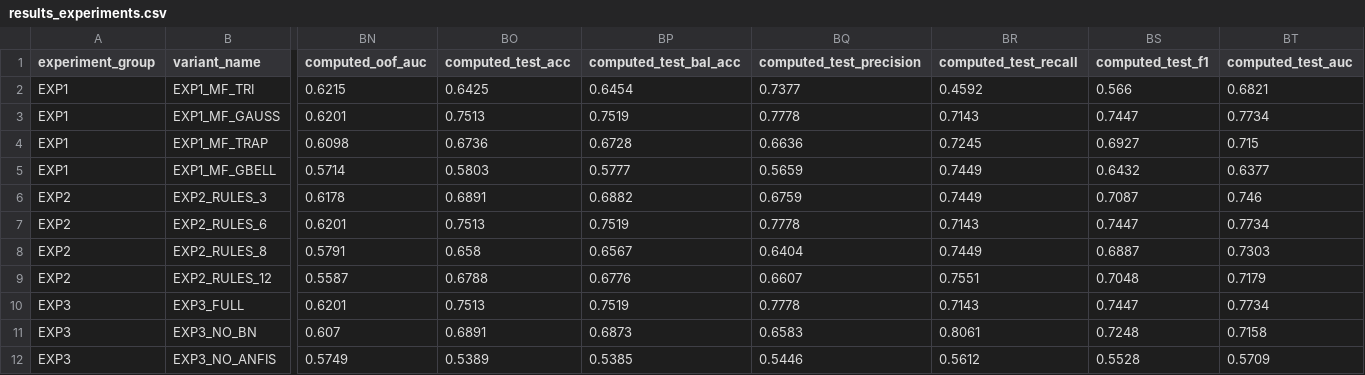
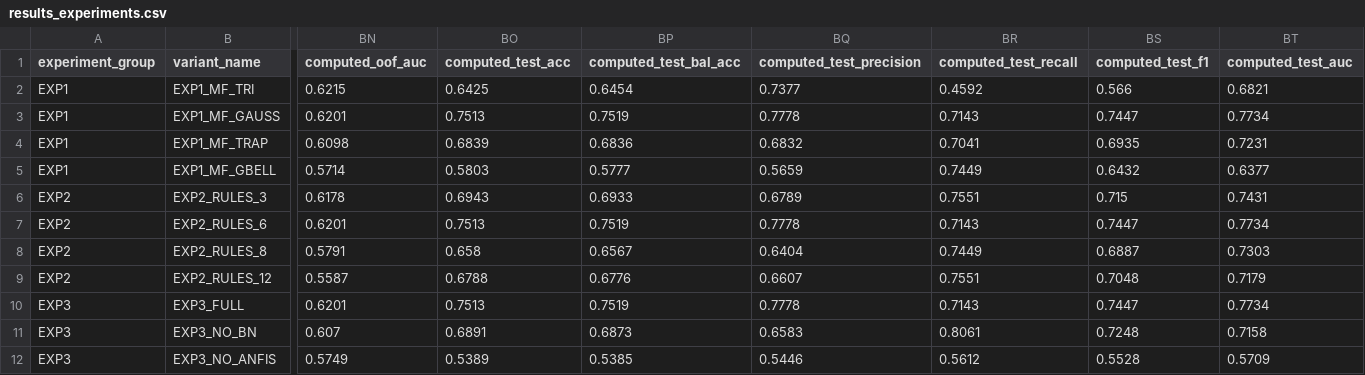
Before and after one commit to armyashe/fuzzy-bayesian-cognitive-load, a CSV file: fts-anfis-bns-final/results_experiments.csv, drawn as a sheet; only a part is shown, gaps mark what is left out; the diff names each change by its address in the sheet, - before the commit and + after, or states it on an @@ line.

```diff
--- a/fts-anfis-bns-final/results_experiments.csv
+++ b/fts-anfis-bns-final/results_experiments.csv
-BO4 (computed_test_acc): 0.6736
+BO4 (computed_test_acc): 0.6839
-BP4 (computed_test_bal_acc): 0.6728
+BP4 (computed_test_bal_acc): 0.6836
-BQ4 (computed_test_precision): 0.6636
+BQ4 (computed_test_precision): 0.6832
-BR4 (computed_test_recall): 0.7245
+BR4 (computed_test_recall): 0.7041
-BS4 (computed_test_f1): 0.6927
+BS4 (computed_test_f1): 0.6935
-BT4 (computed_test_auc): 0.715
+BT4 (computed_test_auc): 0.7231
-BO6 (computed_test_acc): 0.6891
+BO6 (computed_test_acc): 0.6943
-BP6 (computed_test_bal_acc): 0.6882
+BP6 (computed_test_bal_acc): 0.6933
-BQ6 (computed_test_precision): 0.6759
+BQ6 (computed_test_precision): 0.6789
-BR6 (computed_test_recall): 0.7449
+BR6 (computed_test_recall): 0.7551
-BS6 (computed_test_f1): 0.7087
+BS6 (computed_test_f1): 0.715
-BT6 (computed_test_auc): 0.746
+BT6 (computed_test_auc): 0.7431
```
Also changed, not shown: 14 other files.
